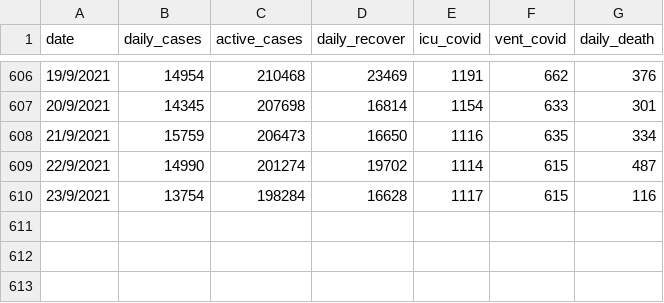
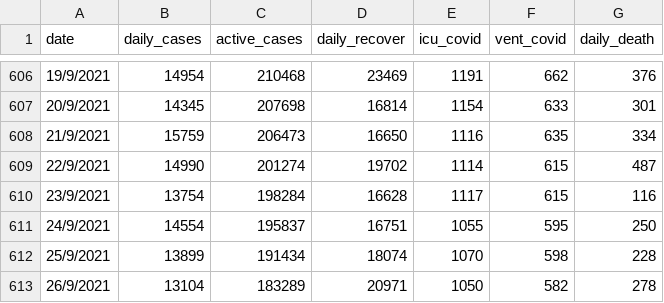
Before and after one commit to umaurosli/covid19_mys, a CSV file: covid19_mys_stats.csv, drawn as a sheet; only a part is shown, gaps mark what is left out; the diff names each change by its address in the sheet, - before the commit and + after, or states it on an @@ line.

Commit message:
Update covid19_mys_stats.csv

```diff
--- a/covid19_mys_stats.csv
+++ b/covid19_mys_stats.csv
+row 611: 24/9/2021 | 14554 | 195837 | 16751 | 1055 | 595 | 250
+row 612: 25/9/2021 | 13899 | 191434 | 18074 | 1070 | 598 | 228
+row 613: 26/9/2021 | 13104 | 183289 | 20971 | 1050 | 582 | 278
```
